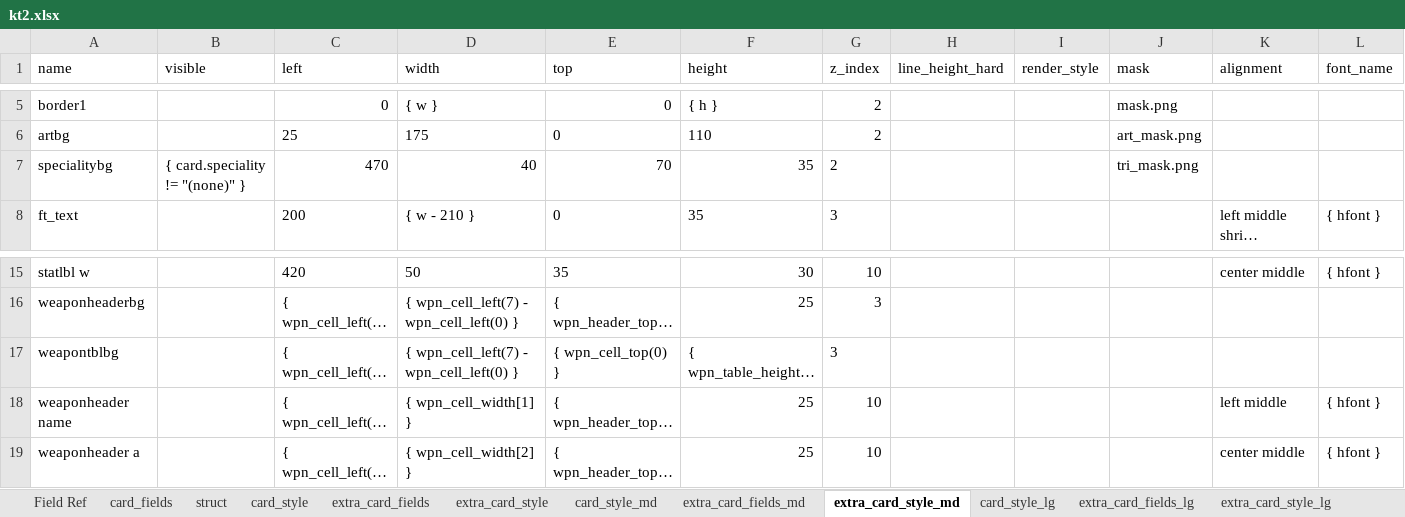
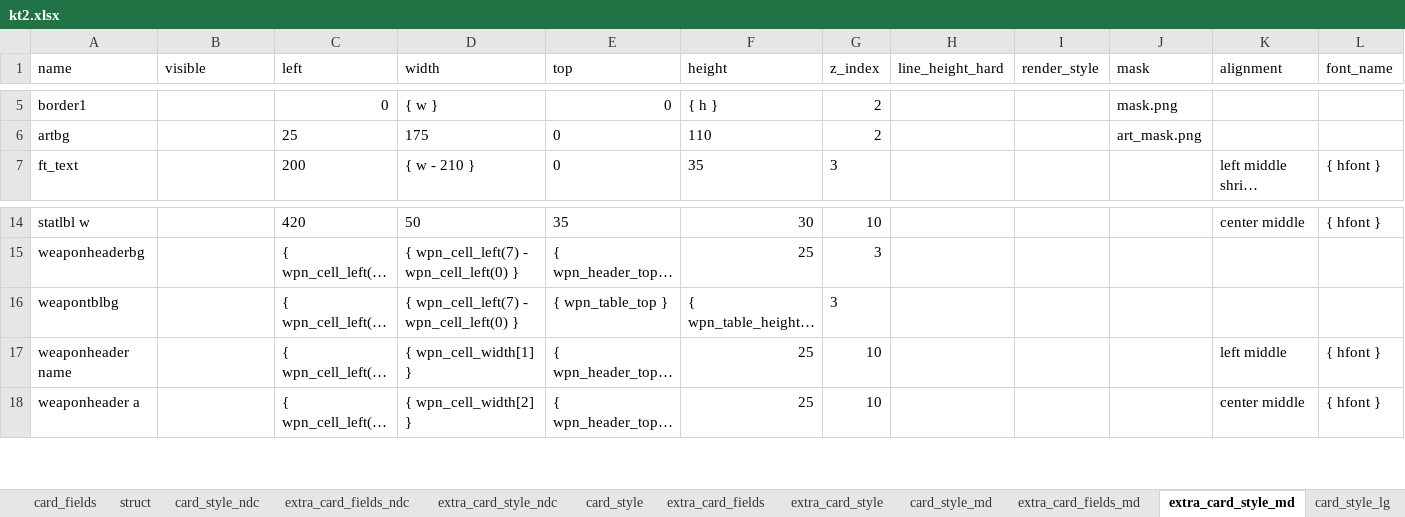
Before and after one commit to Danurai/kt2.mse, an Excel workbook: mse-set_creation/kt2.xlsx, sheet extra_card_style_md, drawn as a sheet; only a part is shown, gaps mark what is left out; long unchanged cells end in …; values as stored, in another font and other column widths than the file's, no borders; removed rows and columns are numbered as before the commit, all else as after; rows hold the shown columns only; the diff names each change by its address in the sheet, - before the commit and + after, or states it on an @@ line.

```diff
--- a/mse-set_creation/kt2.xlsx (sheet extra_card_style_md)
+++ b/mse-set_creation/kt2.xlsx (sheet extra_card_style_md)
+sheet tab: card_style_ndc
+sheet tab: extra_card_fields_ndc
+sheet tab: extra_card_style_ndc
-row 7: specialitybg | { card.speciality != "(none)" } | 470 | 40 | 70 | 35 | 2 |  |  | tri_mask.png
-E16 (top): { wpn_cell_top(0) }
+E16 (top): { wpn_table_top }
```
Also changed, not shown: sheet card_fields, sheet choice_images, sheet struct, sheet card_style, sheet extra_card_style, sheet choices, 3 more sheets, 1 other file.
